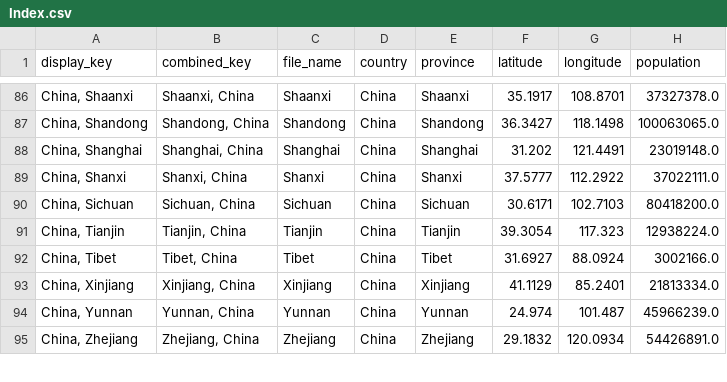
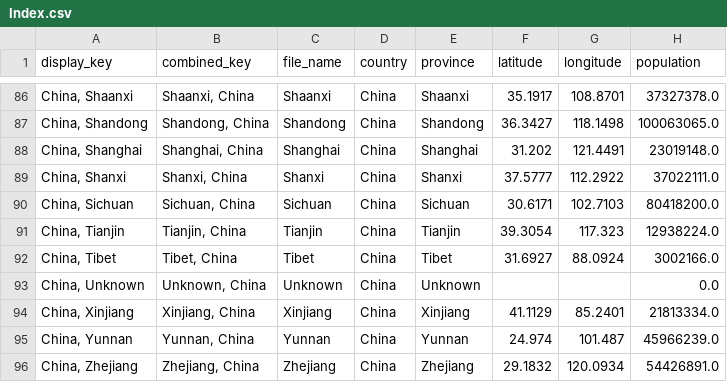
Before and after one commit to jpaulhart/BC-Covid-19-Data, a CSV file: CSV_Files/Index.csv, drawn as a sheet; only a part is shown, gaps mark what is left out; the diff names each change by its address in the sheet, - before the commit and + after, or states it on an @@ line.

```diff
--- a/CSV_Files/Index.csv
+++ b/CSV_Files/Index.csv
+row 93: China, Unknown | Unknown, China | Unknown | China | Unknown |  |  | 0.0
```
Also changed, not shown: CSV_Files/China.csv, 1 other file.
